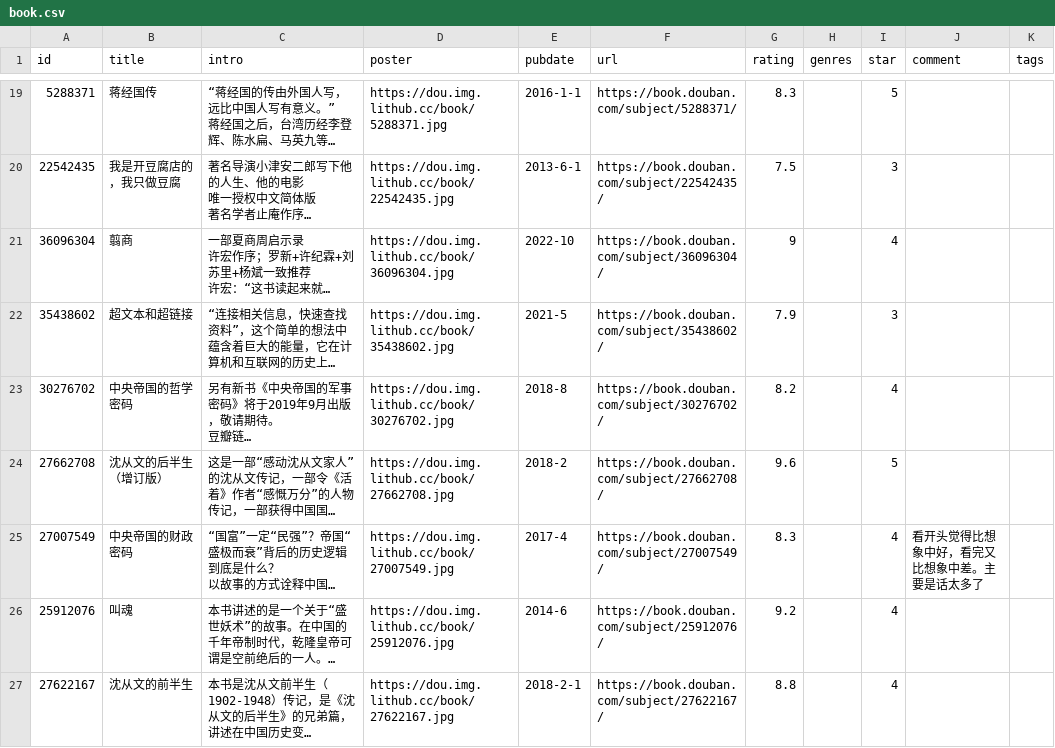
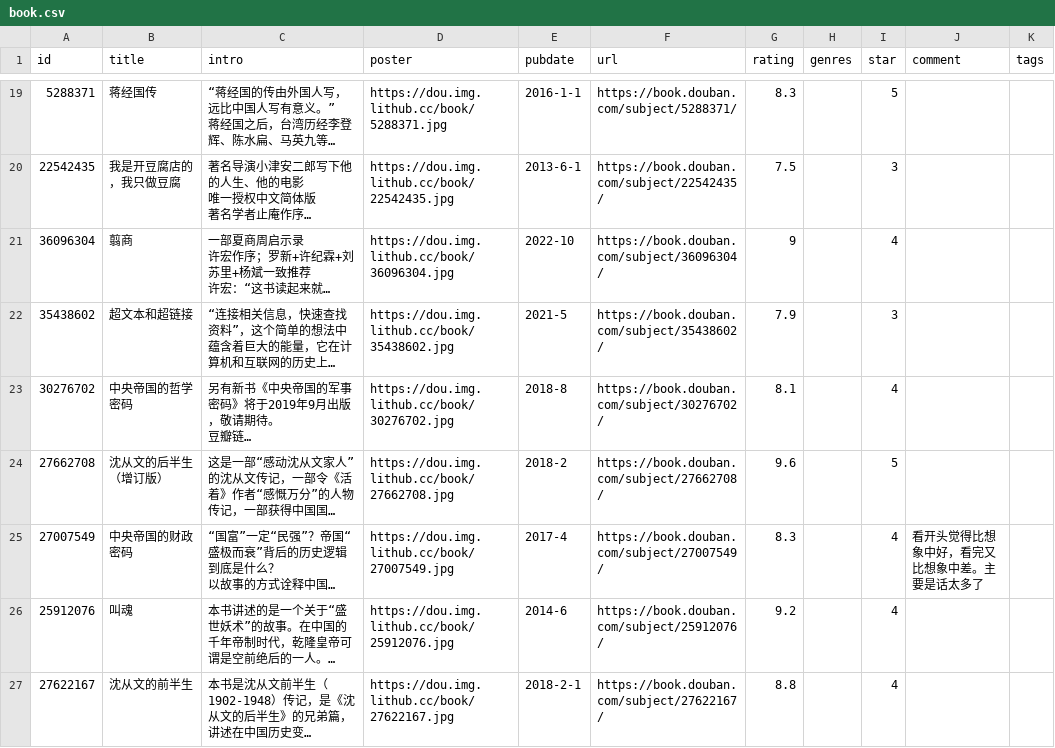
Before and after one commit to Feng6611/KusHome, a CSV file: data/douban/book.csv, drawn as a sheet; only a part is shown, gaps mark what is left out; long unchanged cells end in …; the diff names each change by its address in the sheet, - before the commit and + after, or states it on an @@ line.

Commit message:
chore: update douban data

```diff
--- a/data/douban/book.csv
+++ b/data/douban/book.csv
-G23 (rating): 8.2
+G23 (rating): 8.1
```
